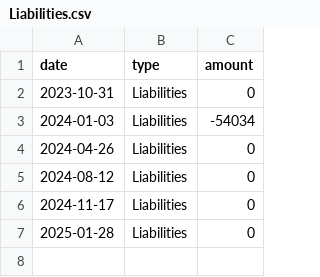
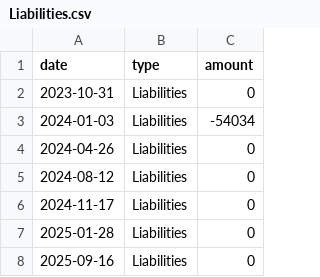
Before and after one commit to libscie/open.libscie.org, a CSV file: docs/data/Liabilities.csv, drawn as a sheet.

```diff
--- a/docs/data/Liabilities.csv
+++ b/docs/data/Liabilities.csv
@@ -7 +7,2 @@
 "2025-01-28","Liabilities",0
+"2025-09-16","Liabilities",0
```
Also changed, not shown: docs/data/CashOnHand.csv, docs/data/NonCashAssets.csv, 1 other file.
